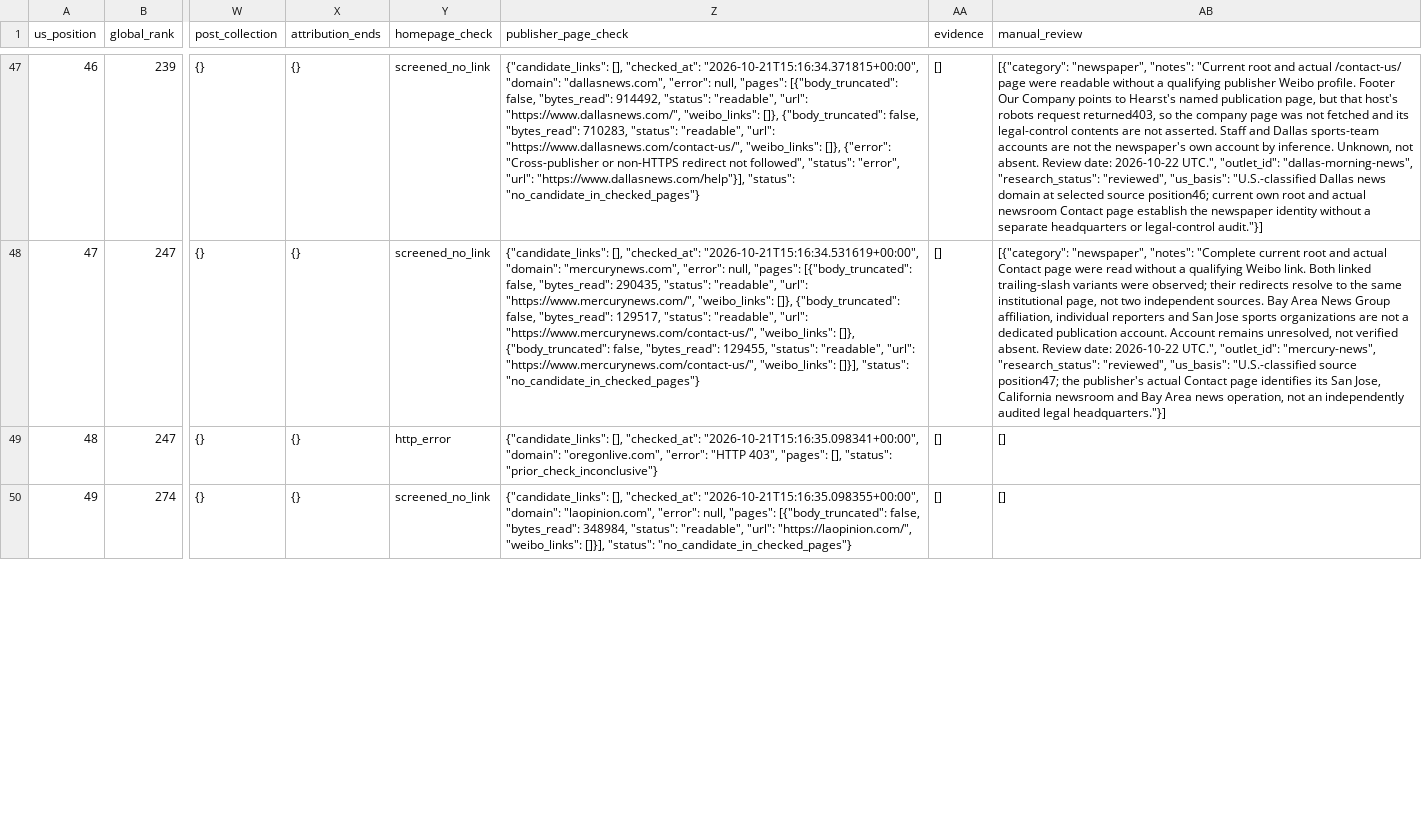
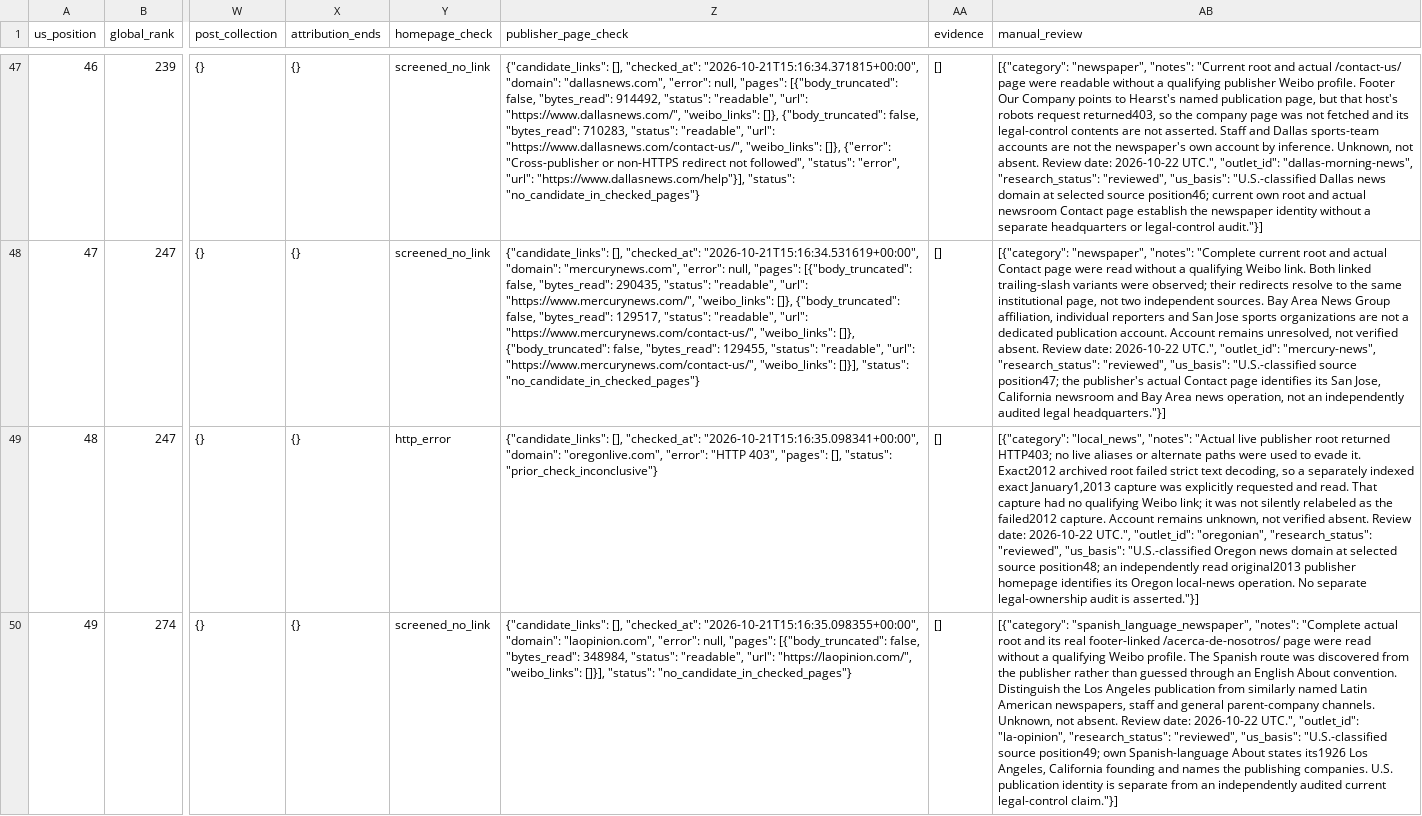
Before and after one commit to hanshanley/china-us-relation-change, a CSV file: data/discovery/us_top1000_accounts.csv, drawn as a sheet; only a part is shown, gaps mark what is left out; the diff covers the shown part only; the diff names each change by its address in the sheet, - before the commit and + after, or states it on an @@ line.

Commit message:
Verify Variety China Weibo and recover dated publisher archives

```diff
--- a/data/discovery/us_top1000_accounts.csv
+++ b/data/discovery/us_top1000_accounts.csv
-AB49 (manual_review): []
+AB49 (manual_review): [{"category": "local_news", "notes": "Actual live publisher root returned HTTP403; no live aliases or alternate paths were used to evade it. Exact2012 archived root failed strict text decoding, so a separately indexed exact January1,2013 capture was explicitly requested and read. That capture had no qualifying Weibo link; it was not silently relabeled as the failed2012 capture. Account remains unknown, not verified absent. Review date: 2026-10-22 UTC.", "outlet_id": "oregonian", "research_status": "reviewed", "us_basis": "U.S.-classified Oregon news domain at selected source position48; an independently read original2013 publisher homepage identifies its Oregon local-news operation. No separate legal-ownership audit is asserted."}]
-AB50 (manual_review): []
+AB50 (manual_review): [{"category": "spanish_language_newspaper", "notes": "Complete actual root and its real footer-linked /acerca-de-nosotros/ page were read without a qualifying Weibo profile. The Spanish route was discovered from the publisher rather than guessed through an English About convention. Distinguish the Los Angeles publication from similarly named Latin American newspapers, staff and general parent-company channels. Unknown, not absent. Review date: 2026-10-22 UTC.", "outlet_id": "la-opinion", "research_status": "reviewed", "us_basis": "U.S.-classified source position49; own Spanish-language About states its1926 Los Angeles, California founding and names the publishing companies. U.S. publication identity is separate from an independently audited current legal-control claim."}]
```
Also changed, not shown: 3 edited cells elsewhere in this file, site/downloads/weibo-accounts.csv, 47 other files.
